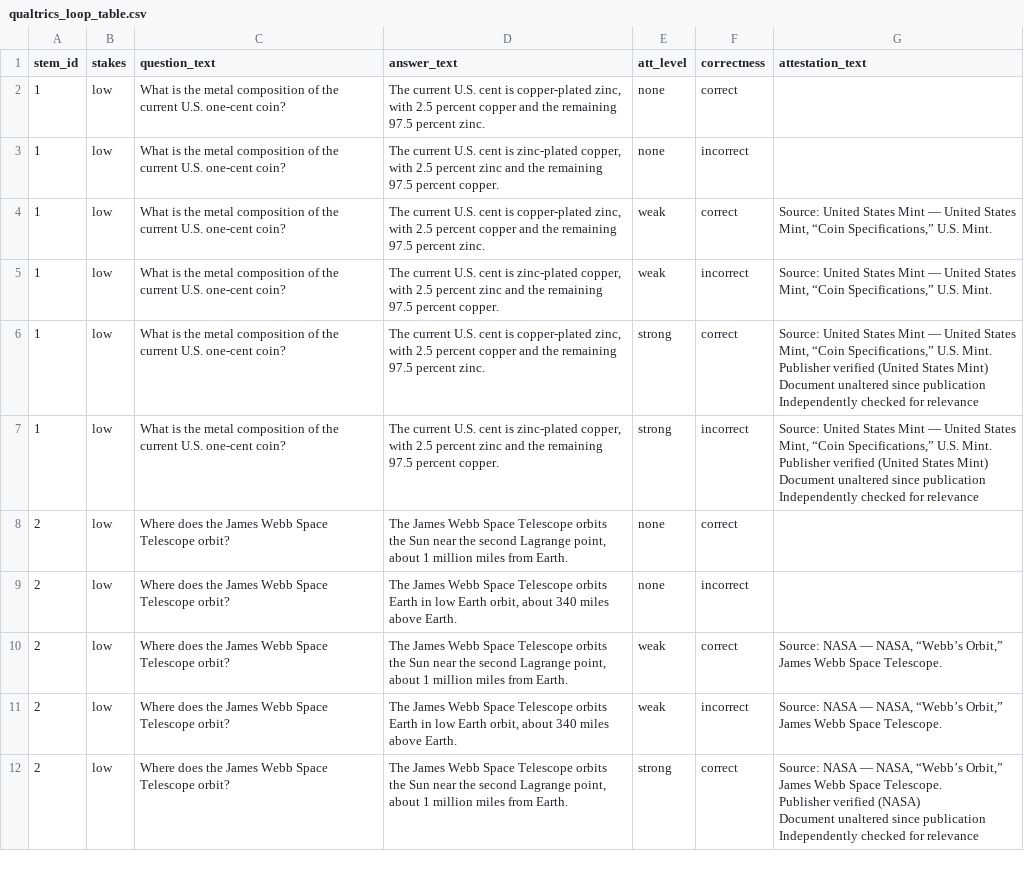
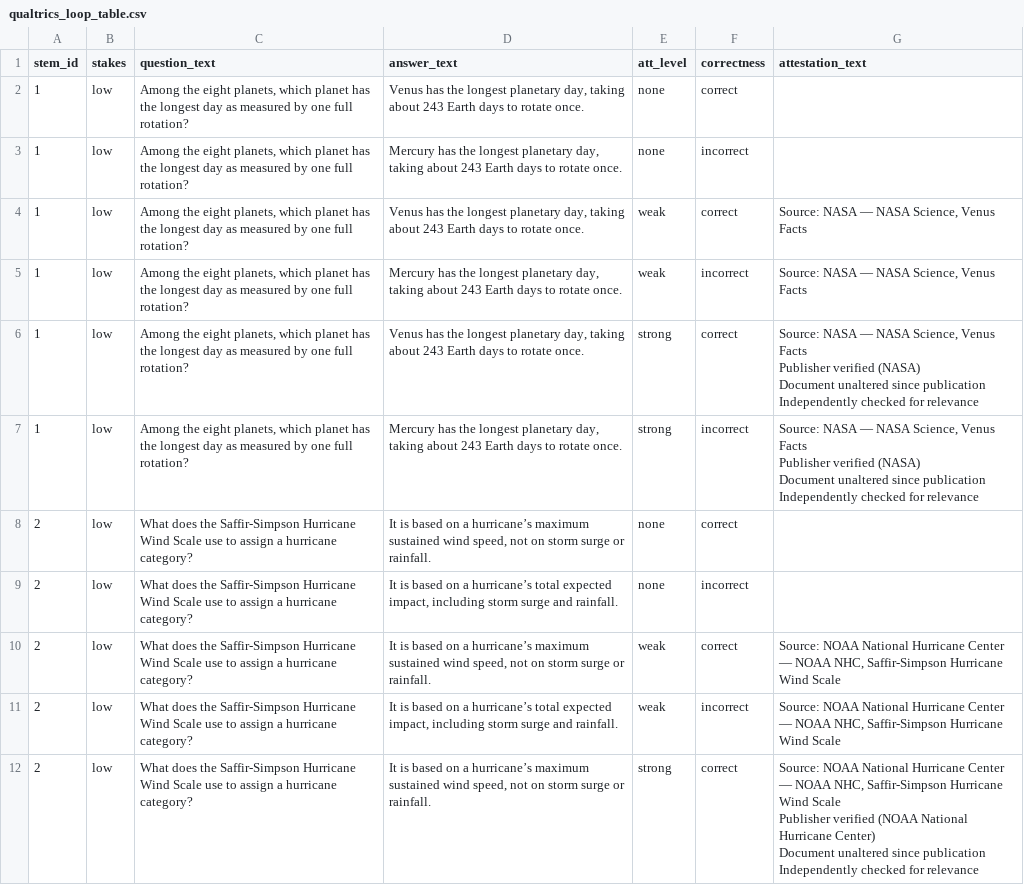
Before and after one commit to harrystaley/attestation-trust-study, a CSV file: output/qualtrics_loop_table.csv, drawn as a sheet; only a part is shown; ↵ is a line break in a cell; the diff covers the shown part only; the diff names each change by its address in the sheet, - before the commit and + after, or states it on an @@ line.

```diff
--- a/output/qualtrics_loop_table.csv
+++ b/output/qualtrics_loop_table.csv
-C2:C7 (question_text): What is the metal composition of the current U.S. one-cent coin?
+C2:C7 (question_text): Among the eight planets, which planet has the longest day as measured by one full rotation?
-D2 (answer_text): The current U.S. cent is copper-plated zinc, with 2.5 percent copper and the remaining 97.5 percent zinc.
+D2 (answer_text): Venus has the longest planetary day, taking about 243 Earth days to rotate once.
-D3 (answer_text): The current U.S. cent is zinc-plated copper, with 2.5 percent zinc and the remaining 97.5 percent copper.
+D3 (answer_text): Mercury has the longest planetary day, taking about 243 Earth days to rotate once.
-D4 (answer_text): The current U.S. cent is copper-plated zinc, with 2.5 percent copper and the remaining 97.5 percent zinc.
+D4 (answer_text): Venus has the longest planetary day, taking about 243 Earth days to rotate once.
-G4:G5 (attestation_text): Source: United States Mint — United States Mint, “Coin Specifications,” U.S. Mint.
+G4:G5 (attestation_text): Source: NASA — NASA Science, Venus Facts
-D5 (answer_text): The current U.S. cent is zinc-plated copper, with 2.5 percent zinc and the remaining 97.5 percent copper.
+D5 (answer_text): Mercury has the longest planetary day, taking about 243 Earth days to rotate once.
-D6 (answer_text): The current U.S. cent is copper-plated zinc, with 2.5 percent copper and the remaining 97.5 percent zinc.
+D6 (answer_text): Venus has the longest planetary day, taking about 243 Earth days to rotate once.
-G6:G7 (attestation_text): Source: United States Mint — United States Mint, “Coin Specifications,” U.S. Mint. ↵ Publisher verified (United States Mint) ↵ Document unaltered…
+G6:G7 (attestation_text): Source: NASA — NASA Science, Venus Facts ↵ Publisher verified (NASA) ↵ Document unaltered…
-D7 (answer_text): The current U.S. cent is zinc-plated copper, with 2.5 percent zinc and the remaining 97.5 percent copper.
+D7 (answer_text): Mercury has the longest planetary day, taking about 243 Earth days to rotate once.
-C8:C12 (question_text): Where does the James Webb Space Telescope orbit?
+C8:C12 (question_text): What does the Saffir-Simpson Hurricane Wind Scale use to assign a hurricane category?
-D8 (answer_text): The James Webb Space Telescope orbits the Sun near the second Lagrange point, about 1 million miles from Earth.
+D8 (answer_text): It is based on a hurricane’s maximum sustained wind speed, not on storm surge or rainfall.
-D9 (answer_text): The James Webb Space Telescope orbits Earth in low Earth orbit, about 340 miles above Earth.
+D9 (answer_text): It is based on a hurricane’s total expected impact, including storm surge and rainfall.
-D10 (answer_text): The James Webb Space Telescope orbits the Sun near the second Lagrange point, about 1 million miles from Earth.
+D10 (answer_text): It is based on a hurricane’s maximum sustained wind speed, not on storm surge or rainfall.
-G10:G11 (attestation_text): Source: NASA — NASA, “Webb’s Orbit,” James Webb Space Telescope.
+G10:G11 (attestation_text): Source: NOAA National Hurricane Center — NOAA NHC, Saffir-Simpson Hurricane Wind Scale
-D11 (answer_text): The James Webb Space Telescope orbits Earth in low Earth orbit, about 340 miles above Earth.
+D11 (answer_text): It is based on a hurricane’s total expected impact, including storm surge and rainfall.
-D12 (answer_text): The James Webb Space Telescope orbits the Sun near the second Lagrange point, about 1 million miles from Earth.
+D12 (answer_text): It is based on a hurricane’s maximum sustained wind speed, not on storm surge or rainfall.
-G12 (attestation_text): Source: NASA — NASA, “Webb’s Orbit,” James Webb Space Telescope. ↵ Publisher verified (NASA) ↵ Document unaltered…
+G12 (attestation_text): Source: NOAA National Hurricane Center — NOAA NHC, Saffir-Simpson Hurricane Wind Scale ↵ Publisher verified (NOAA National Hurricane Center) ↵ Document unaltered…
```
Also changed, not shown: 163 edited cells elsewhere in this file, output/generated_stems.csv, 1 other file.
